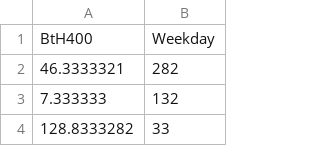
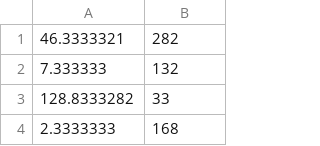
Before and after one commit to AnjanaaDevi-Srikanth/Ridge_regression_trial, a CSV file: park_weekday.csv, drawn as a sheet; only a part is shown; the shorter side is filled out with more unchanged rows; the diff names each change by its address in the sheet, - before the commit and + after, or states it on an @@ line.

Commit message:
Update park_weekday.csv

```diff
--- a/park_weekday.csv
+++ b/park_weekday.csv
-row 1: BtH400 | Weekday
```
